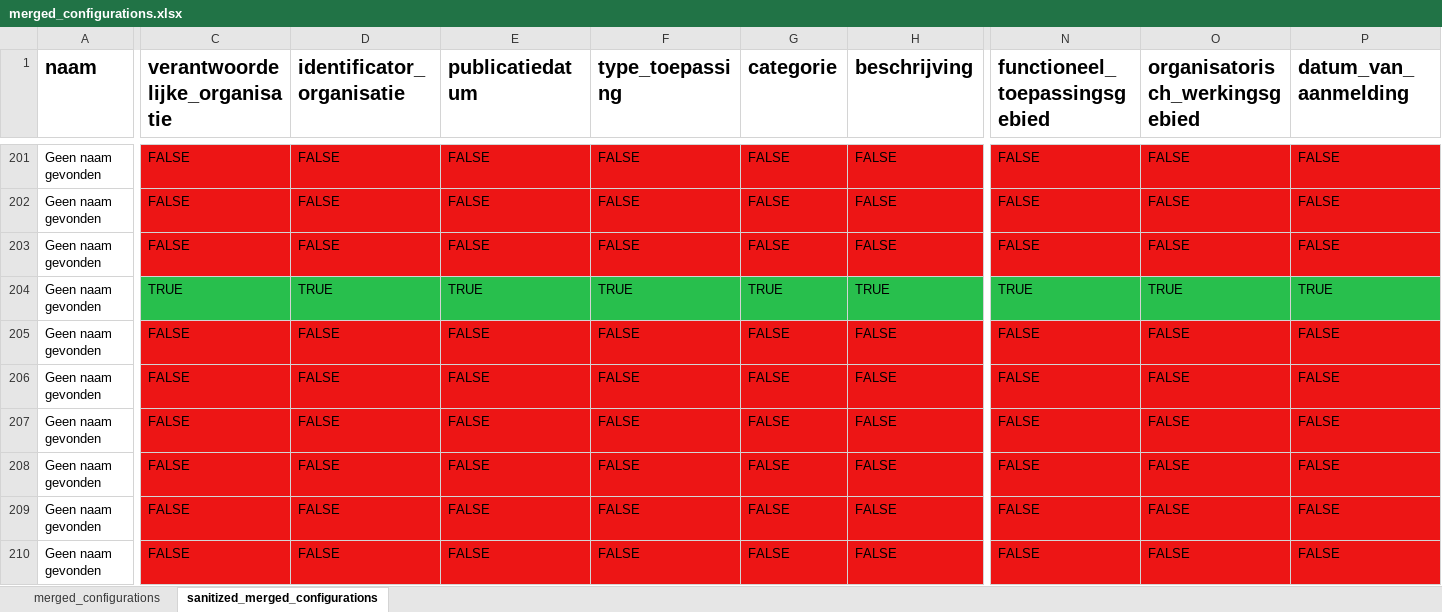
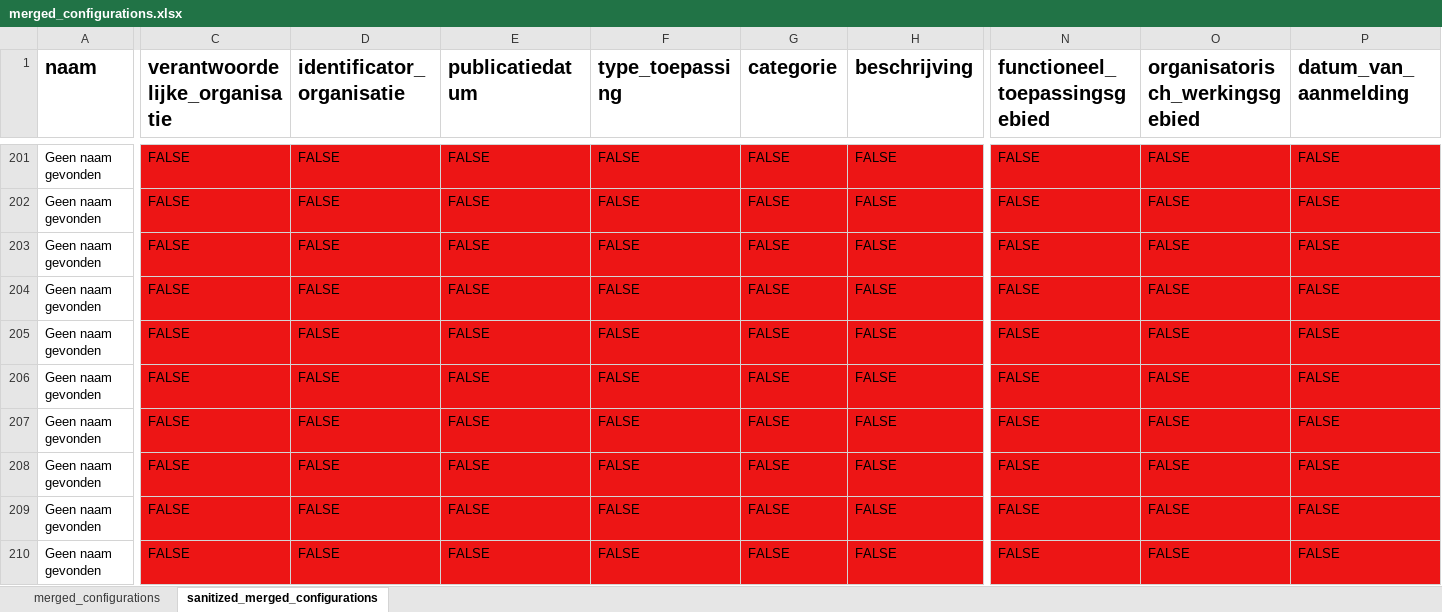
Before and after one commit to Informatievlaanderen/OSLO-Standaardenregister-validator, an Excel workbook: report/merged_configurations.xlsx, sheet sanitized_merged_configurations, drawn as a sheet; only a part is shown, gaps mark what is left out; the shorter side is filled out with more unchanged rows; values as stored, in another font and other column widths than the file's, no borders; rows hold the shown columns only; the diff covers the shown part only; the diff names each change by its address in the sheet, - before the commit and + after, or states it on an @@ line.

```diff
--- a/report/merged_configurations.xlsx (sheet sanitized_merged_configurations)
+++ b/report/merged_configurations.xlsx (sheet sanitized_merged_configurations)
-C204 (verantwoordelijke_organisatie): TRUE
+C204 (verantwoordelijke_organisatie): FALSE
-C204:H204 fill: #28BF4D
+C204:H204 fill: #ED1515
-D204 (identificator_organisatie): TRUE
+D204 (identificator_organisatie): FALSE
-E204 (publicatiedatum): TRUE
+E204 (publicatiedatum): FALSE
-F204 (type_toepassing): TRUE
+F204 (type_toepassing): FALSE
-G204 (categorie): TRUE
+G204 (categorie): FALSE
-H204 (beschrijving): TRUE
+H204 (beschrijving): FALSE
-N204 (functioneel_toepassingsgebied): TRUE
+N204 (functioneel_toepassingsgebied): FALSE
-N204:P204 fill: #28BF4D
+N204:P204 fill: #ED1515
-O204 (organisatorisch_werkingsgebied): TRUE
+O204 (organisatorisch_werkingsgebied): FALSE
-P204 (datum_van_aanmelding): TRUE
+P204 (datum_van_aanmelding): FALSE
+row 205: Geen naam gevonden | FALSE | FALSE | FALSE | FALSE | FALSE | FALSE | FALSE | FALSE | FALSE
+row 206: Geen naam gevonden | FALSE | FALSE | FALSE | FALSE | FALSE | FALSE | FALSE | FALSE | FALSE
```
Also changed, not shown: 2 edited cells and cell formats elsewhere in this sheet, sheet merged_configurations, 4 other files.
